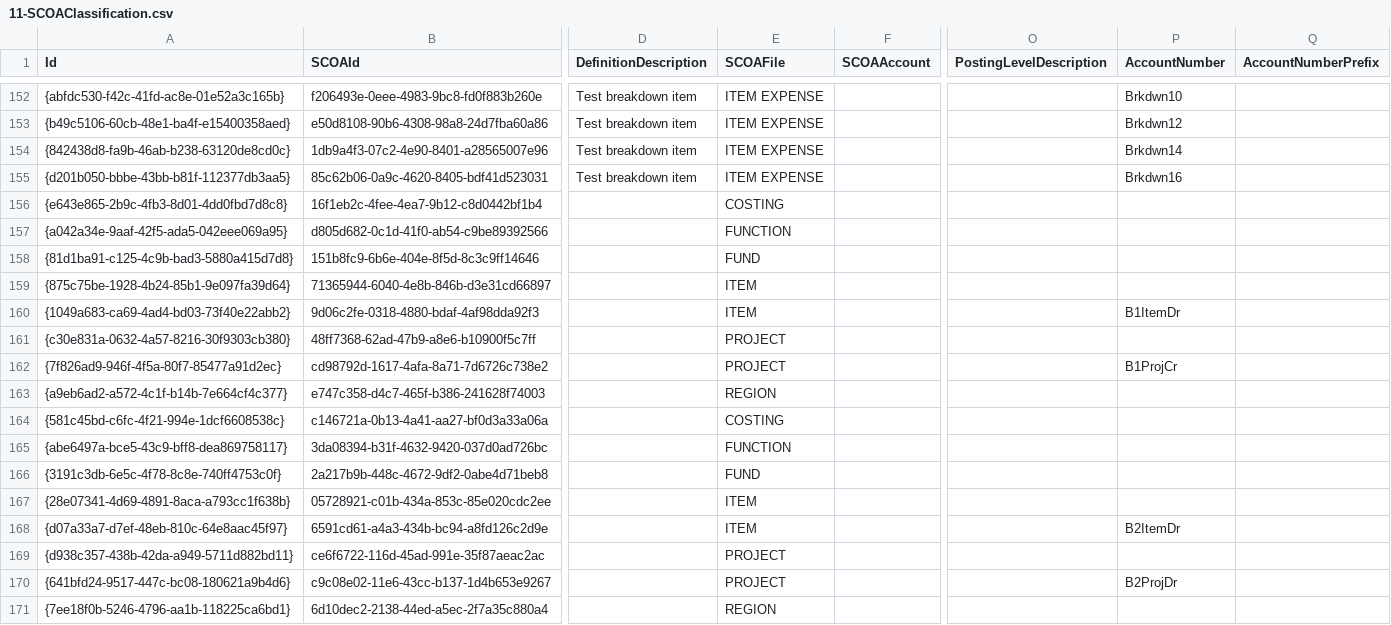
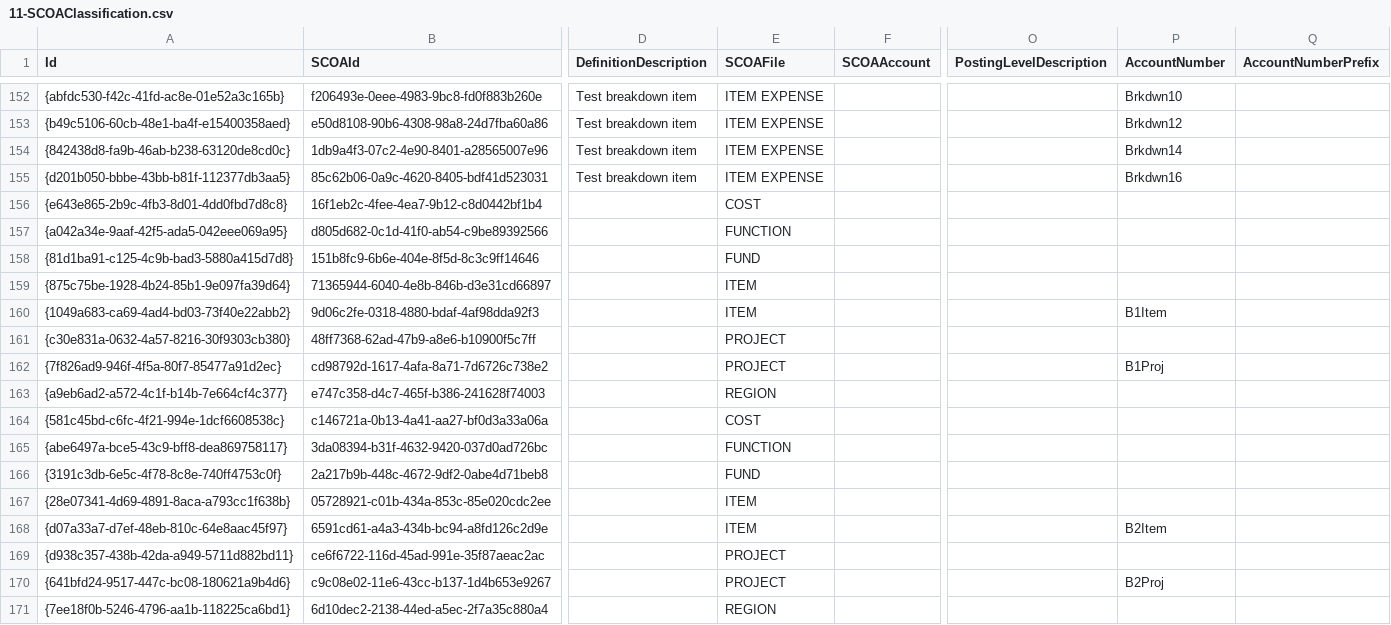
Before and after one commit to IMQS/imqs-asset-testing, a CSV file: scripts/v6/prime/11-SCOAClassification.csv, drawn as a sheet; only a part is shown, gaps mark what is left out; the diff names each change by its address in the sheet, - before the commit and + after, or states it on an @@ line.

Commit message:
COST correction; Desc correction

```diff
--- a/scripts/v6/prime/11-SCOAClassification.csv
+++ b/scripts/v6/prime/11-SCOAClassification.csv
-E156 (SCOAFile): COSTING
+E156 (SCOAFile): COST
-P160 (AccountNumber): B1ItemDr
+P160 (AccountNumber): B1Item
-P162 (AccountNumber): B1ProjCr
+P162 (AccountNumber): B1Proj
-E164 (SCOAFile): COSTING
+E164 (SCOAFile): COST
-P168 (AccountNumber): B2ItemDr
+P168 (AccountNumber): B2Item
-P170 (AccountNumber): B2ProjDr
+P170 (AccountNumber): B2Proj
```
